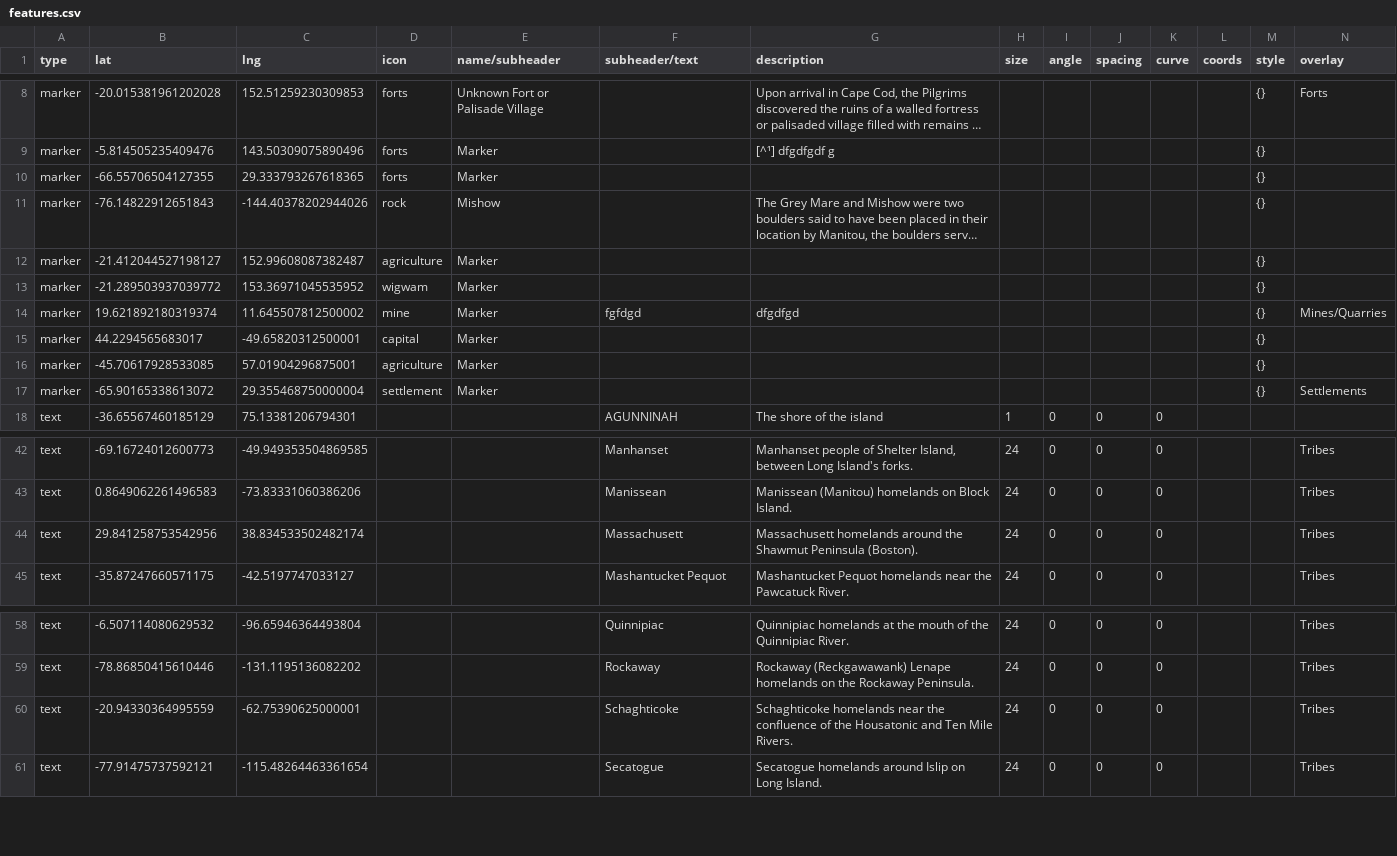
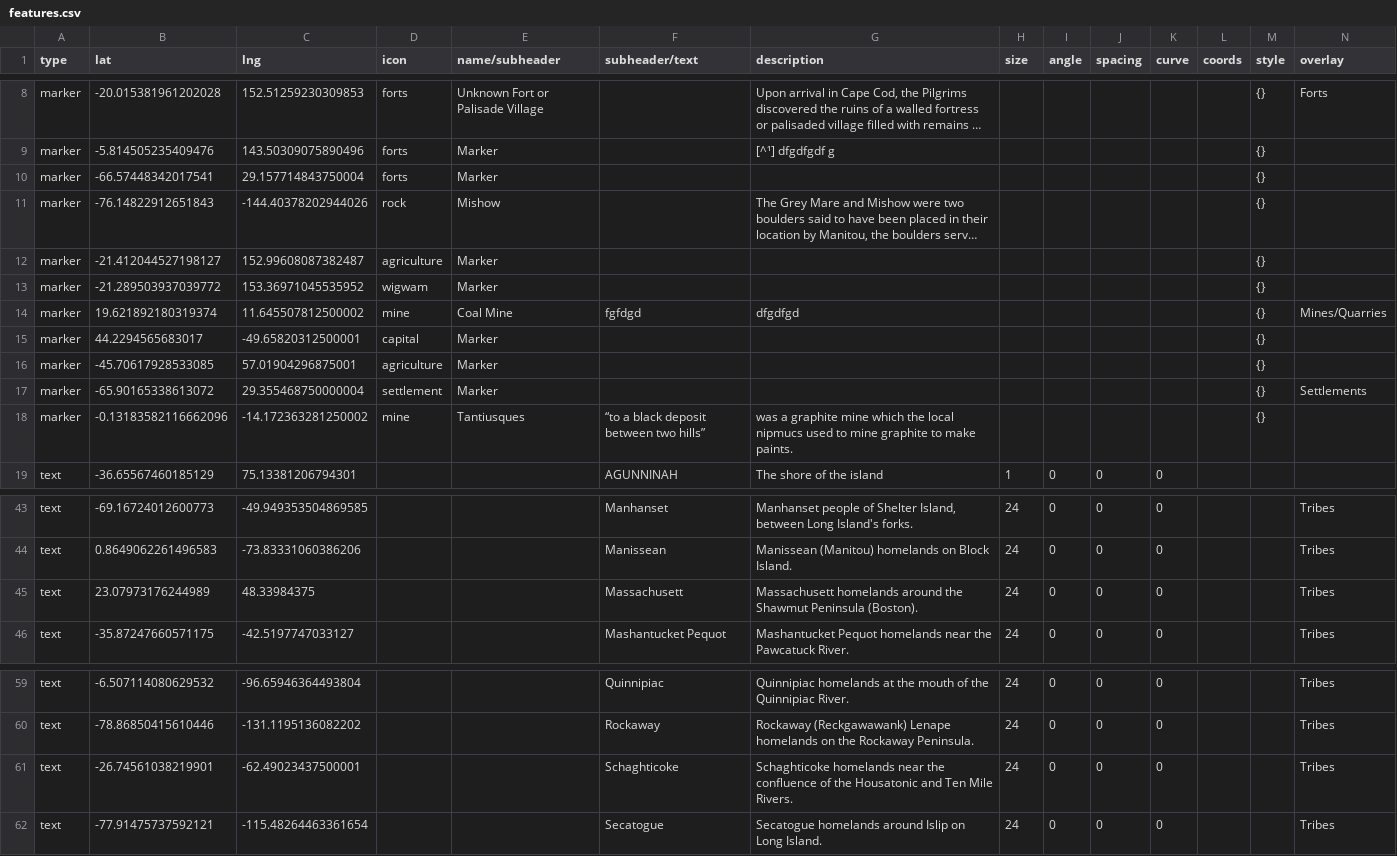
Before and after one commit to nativenewengland/map, a CSV file: data/features.csv, drawn as a sheet; only a part is shown, gaps mark what is left out; long unchanged cells end in …; addresses are those after the commit; the diff names each change by its address in the sheet, - before the commit and + after, or states it on an @@ line.

Commit message:
Update features.csv

```diff
--- a/data/features.csv
+++ b/data/features.csv
-B10 (lat): -66.55706504127355
+B10 (lat): -66.57448342017541
-C10 (lng): 29.333793267618365
+C10 (lng): 29.157714843750004
-E14 (name/subheader): Marker
+E14 (name/subheader): Coal Mine
+row 18: marker | -0.13183582116662096 | -14.172363281250002 | mine | Tantiusques | “to a black deposit between two hills” | was a graphite mine which the local nipmucs used to mine graphite to make paints. |  |  |  |  |  | {}
-B45 (lat): 29.841258753542956
+B45 (lat): 23.07973176244989
-C45 (lng): 38.834533502482174
+C45 (lng): 48.33984375
-B61 (lat): -20.94330364995559
+B61 (lat): -26.74561038219901
-C61 (lng): -62.75390625000001
+C61 (lng): -62.49023437500001
```
